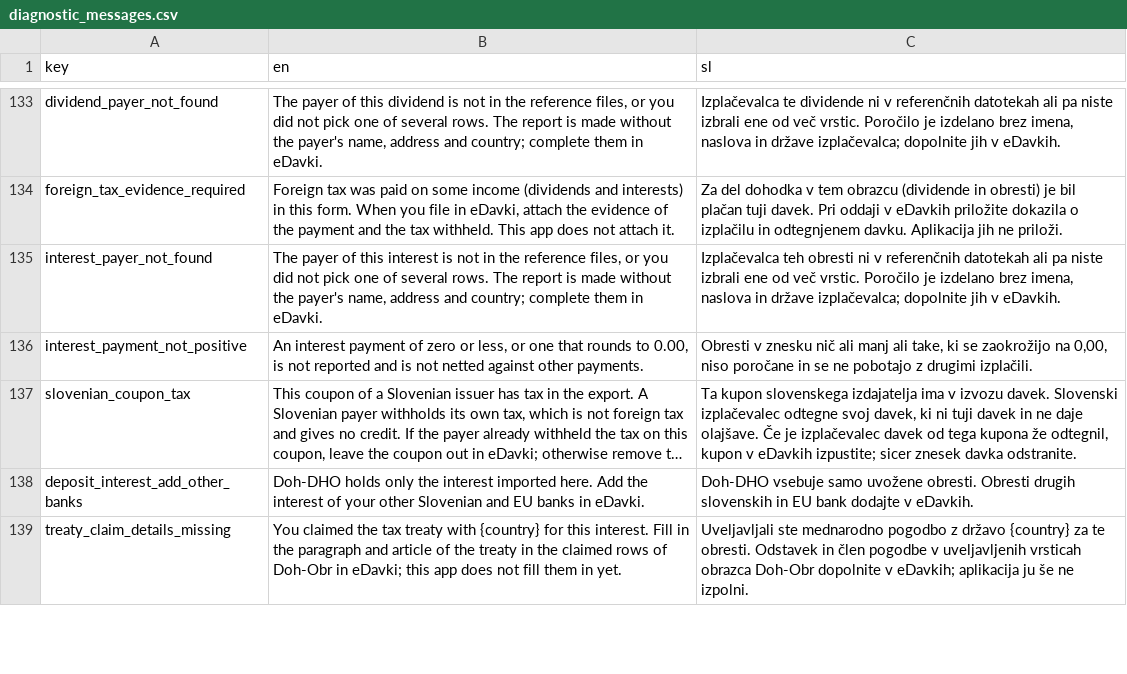
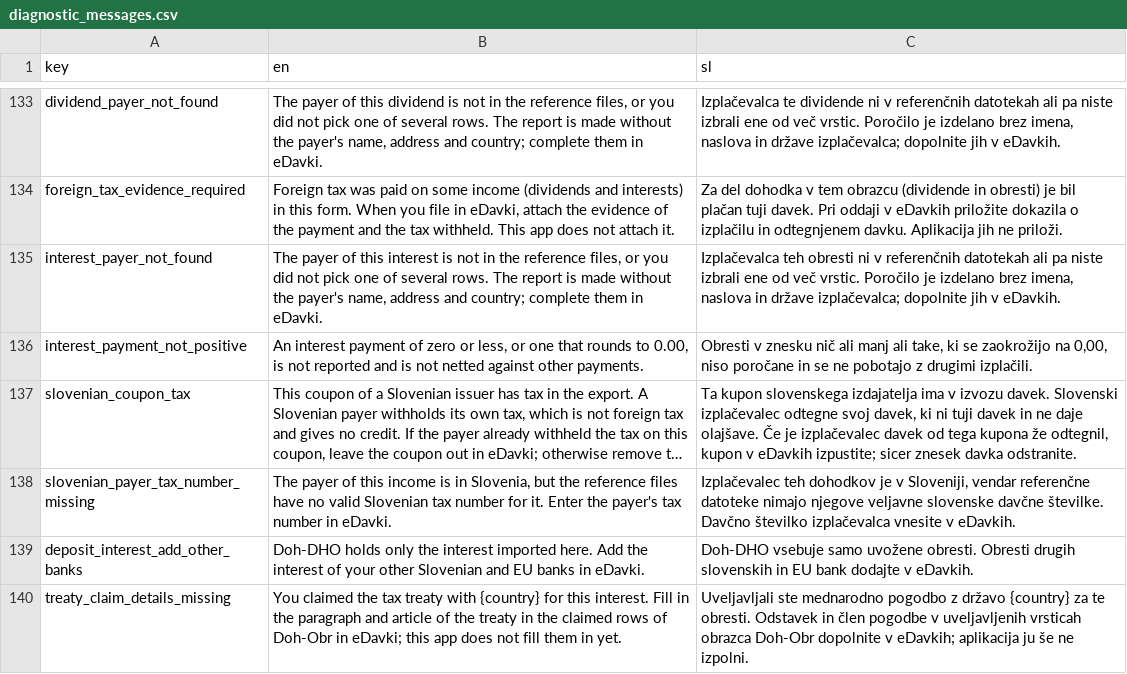
Before and after one commit to TheCodeFighter/TaxBrokerReport, a CSV file: resources/i18n/diagnostic_messages.csv, drawn as a sheet; only a part is shown, gaps mark what is left out; long unchanged cells end in …; the diff names each change by its address in the sheet, - before the commit and + after, or states it on an @@ line.

Commit message:
TBR-0120: Slo payer DOH-OBR reporting fix

```diff
--- a/resources/i18n/diagnostic_messages.csv
+++ b/resources/i18n/diagnostic_messages.csv
+row 138: slovenian_payer_tax_number_missing | The payer of this income is in Slovenia, but the reference files have no valid Slovenian tax number for it. Enter the payer's tax number in eDavki. | Izplačevalec teh dohodkov je v Sloveniji, vendar referenčne datoteke nimajo njegove veljavne slovenske davčne številke. Davčno številko izplačevalca vnesite v eDavkih.
```
Also changed, not shown: 27 other files.
